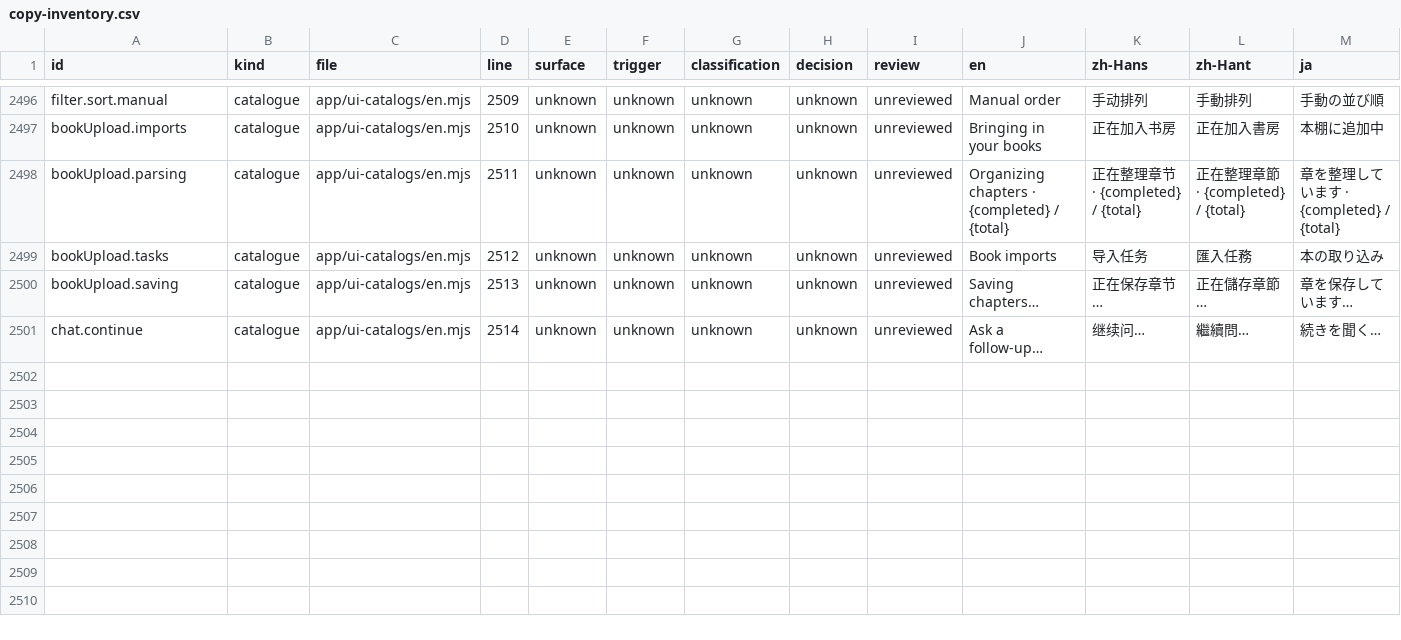
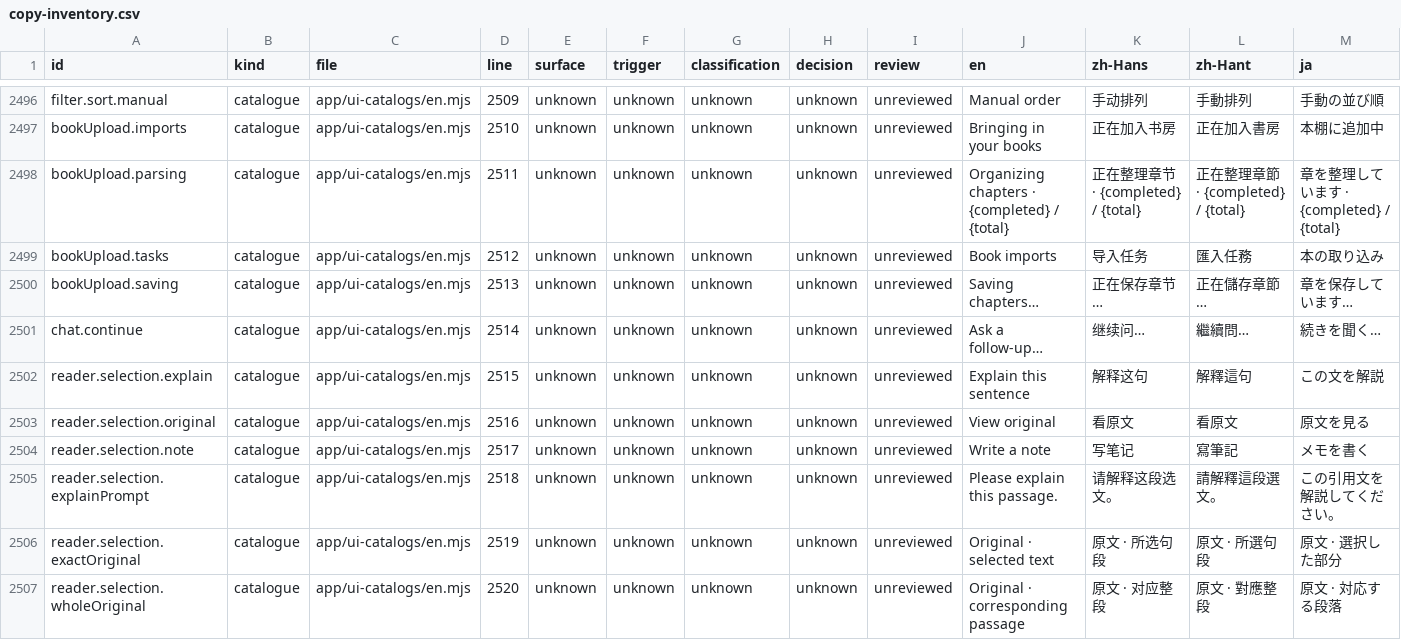
Before and after one commit to getyak/leafhour, a CSV file: docs/copy/copy-inventory.csv, drawn as a sheet; only a part is shown, gaps mark what is left out; the diff names each change by its address in the sheet, - before the commit and + after, or states it on an @@ line.

Commit message:
feat(reader): complete long-press selection actions

```diff
--- a/docs/copy/copy-inventory.csv
+++ b/docs/copy/copy-inventory.csv
+row 2502: reader.selection.explain | catalogue | app/ui-catalogs/en.mjs | 2515 | unknown | unknown | unknown | unknown | unreviewed | Explain this sentence | 解释这句 | 解釋這句 | この文を解説
+row 2503: reader.selection.original | catalogue | app/ui-catalogs/en.mjs | 2516 | unknown | unknown | unknown | unknown | unreviewed | View original | 看原文 | 看原文 | 原文を見る
+row 2504: reader.selection.note | catalogue | app/ui-catalogs/en.mjs | 2517 | unknown | unknown | unknown | unknown | unreviewed | Write a note | 写笔记 | 寫筆記 | メモを書く
+row 2505: reader.selection.explainPrompt | catalogue | app/ui-catalogs/en.mjs | 2518 | unknown | unknown | unknown | unknown | unreviewed | Please explain this passage. | 请解释这段选文。 | 請解釋這段選文。 | この引用文を解説してください。
+row 2506: reader.selection.exactOriginal | catalogue | app/ui-catalogs/en.mjs | 2519 | unknown | unknown | unknown | unknown | unreviewed | Original · selected text | 原文 · 所选句段 | 原文 · 所選句段 | 原文 · 選択した部分
+row 2507: reader.selection.wholeOriginal | catalogue | app/ui-catalogs/en.mjs | 2520 | unknown | unknown | unknown | unknown | unreviewed | Original · corresponding passage | 原文 · 对应整段 | 原文 · 對應整段 | 原文 · 対応する段落
```
Also changed, not shown: docs/copy/copy-candidates.csv, 28 other files.
